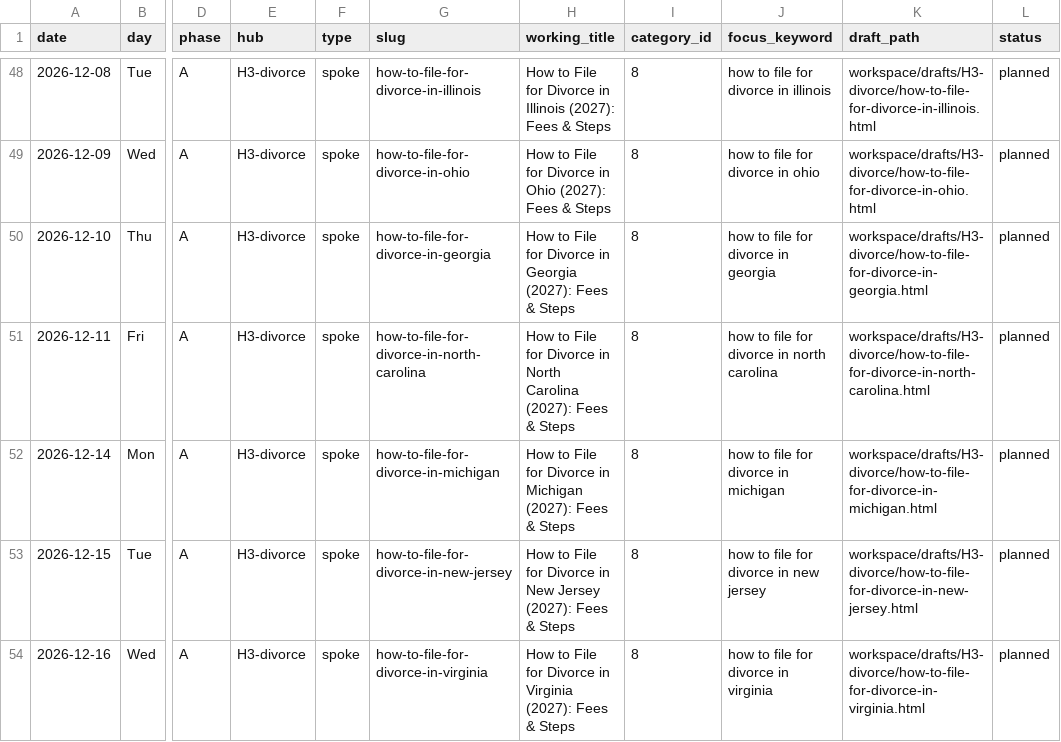
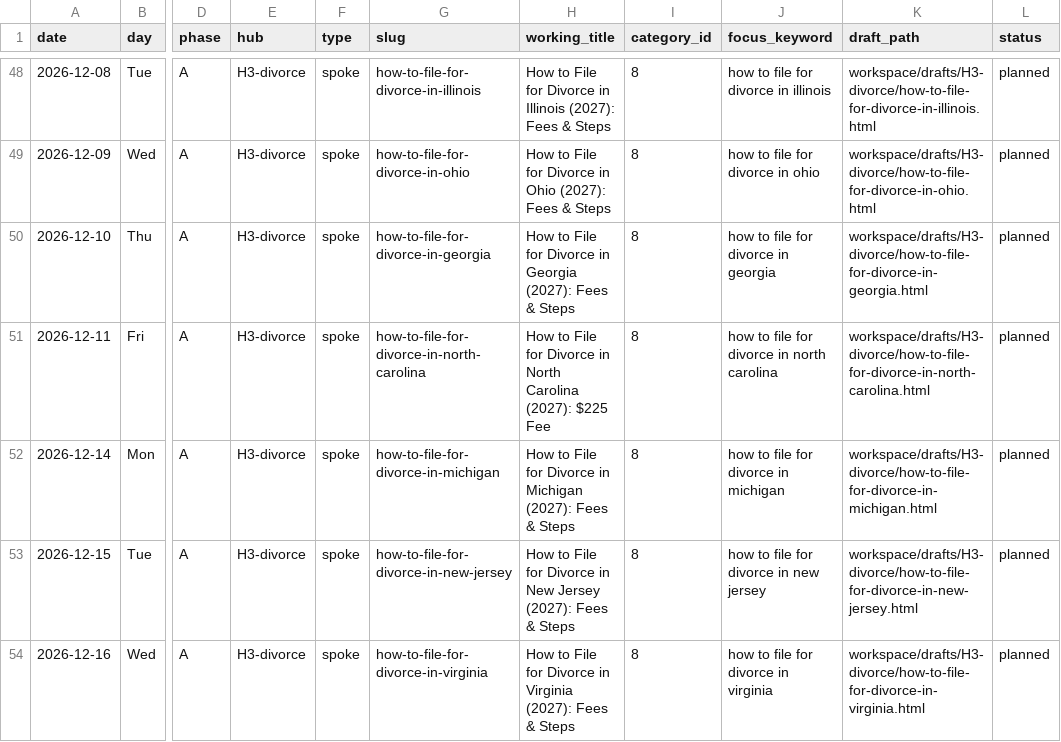
Before and after one commit to fzturk/clearlegaltips-workspace, a CSV file: workspace/plans/editorial-calendar-2026-2027.csv, drawn as a sheet; only a part is shown, gaps mark what is left out; the diff names each change by its address in the sheet, - before the commit and + after, or states it on an @@ line.

```diff
--- a/workspace/plans/editorial-calendar-2026-2027.csv
+++ b/workspace/plans/editorial-calendar-2026-2027.csv
-H51 (working_title): …Carolina (2027): Fees & Steps
+H51 (working_title): …Carolina (2027): $225 Fee
```
Also changed, not shown: workspace/data/divorce.csv, 13 other files.
